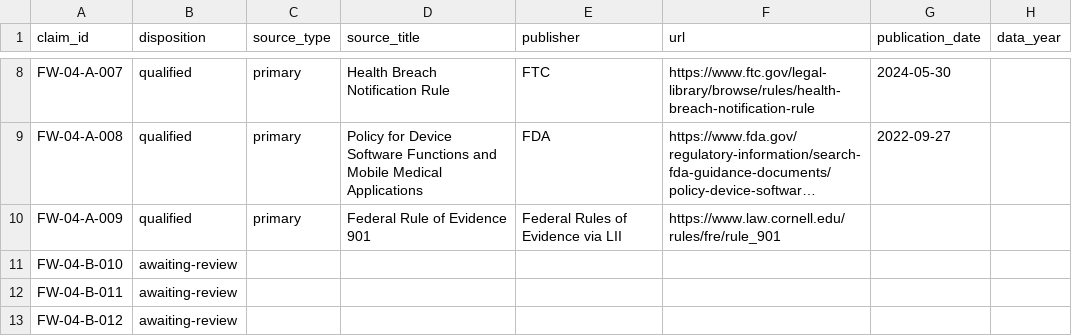
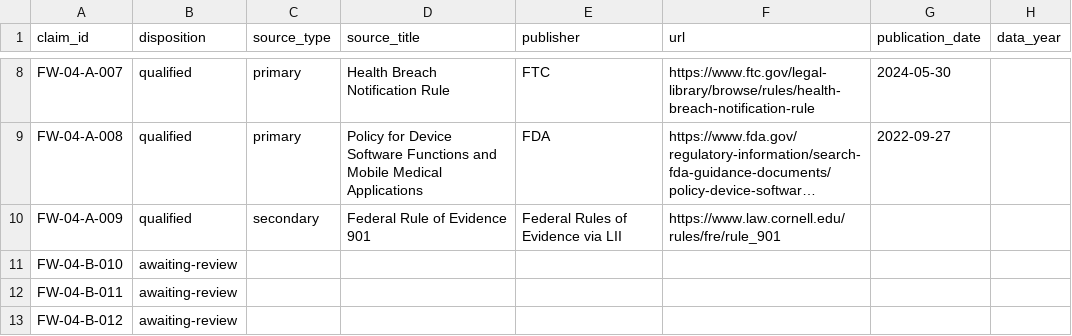
Before and after one commit to thehustleisholy-ship-it/thihsystems-frameworks, a CSV file: frameworks/04-black-maternal-health-emergency-response-system/research/SOURCE-REGISTER.csv, drawn as a sheet; only a part is shown, gaps mark what is left out; long unchanged cells end in …; the diff names each change by its address in the sheet, - before the commit and + after, or states it on an @@ line.

Commit message:
test: enforce framework 04 evidence integrity

```diff
--- a/frameworks/04-black-maternal-health-emergency-response-system/research/SOURCE-REGISTER.csv
+++ b/frameworks/04-black-maternal-health-emergency-response-system/research/SOURCE-REGISTER.csv
-C10 (source_type): primary
+C10 (source_type): secondary
```
Also changed, not shown: 2 other files.
